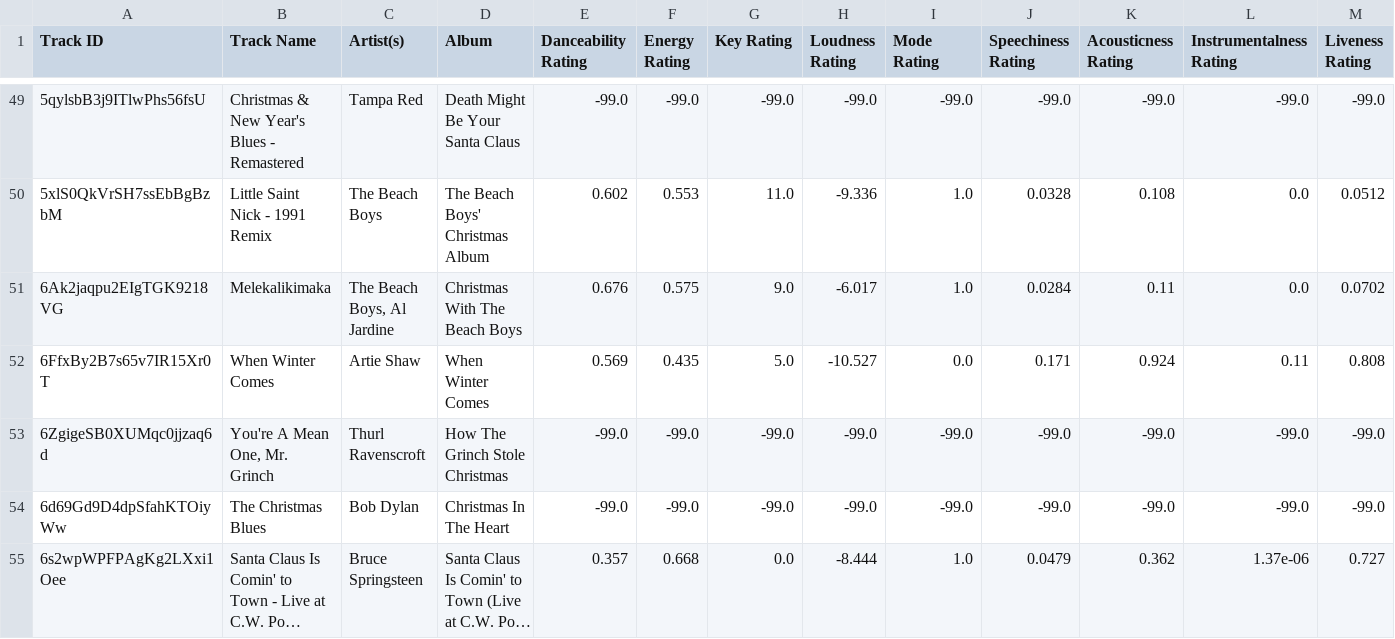
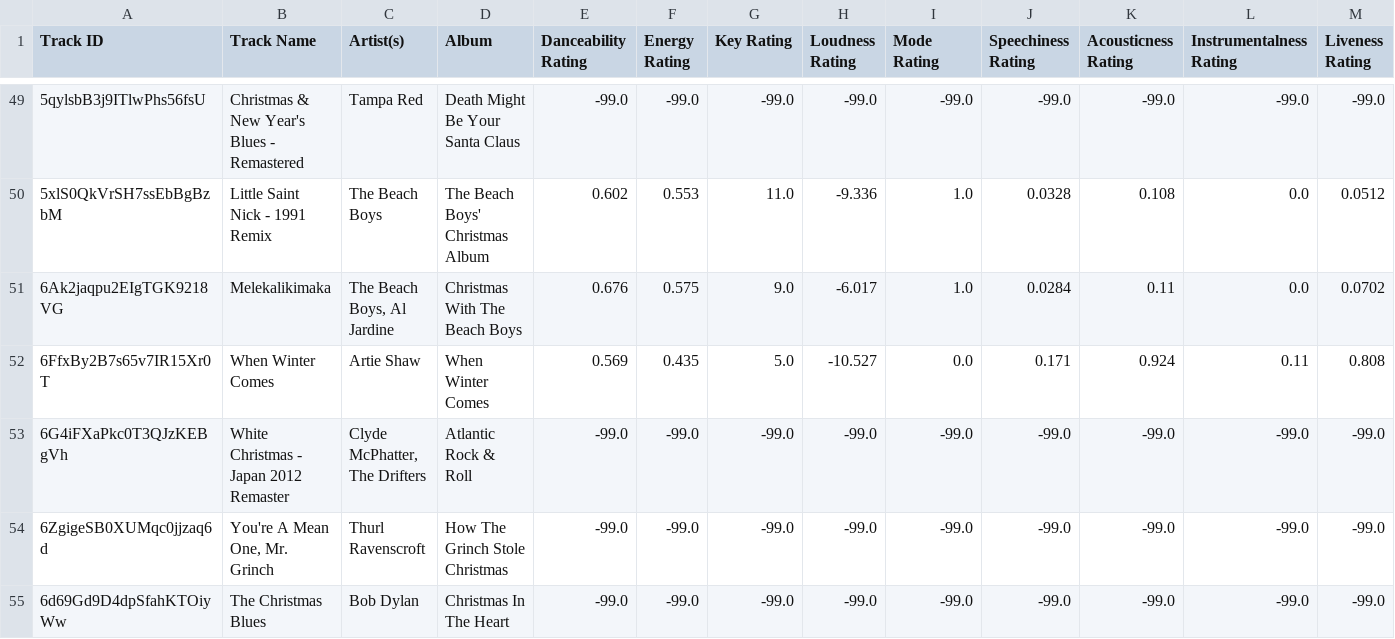
Before and after one commit to seamusmcn/seamusmcn.github.io, a CSV file: S_playlists/Raise jesus!!!!!.csv, drawn as a sheet; only a part is shown, gaps mark what is left out; the shorter side is filled out with more unchanged rows; long unchanged cells end in …; rows hold the shown columns only; the diff names each change by its address in the sheet, - before the commit and + after, or states it on an @@ line.

```diff
--- a/S_playlists/Raise jesus!!!!!.csv
+++ b/S_playlists/Raise jesus!!!!!.csv
+row 53: 6G4iFXaPkc0T3QJzKEBgVh | White Christmas - Japan 2012 Remaster | Clyde McPhatter, The Drifters | Atlantic Rock & Roll | -99.0 | -99.0 | -99.0 | -99.0 | -99.0 | -99.0 | -99.0 | -99.0 | -99.0
```
Also changed, not shown: S_playlists/Giddeyup.csv, S_playlists/Rumblin Tumblin Rollllllin ROCK!.csv, 1 other file.
